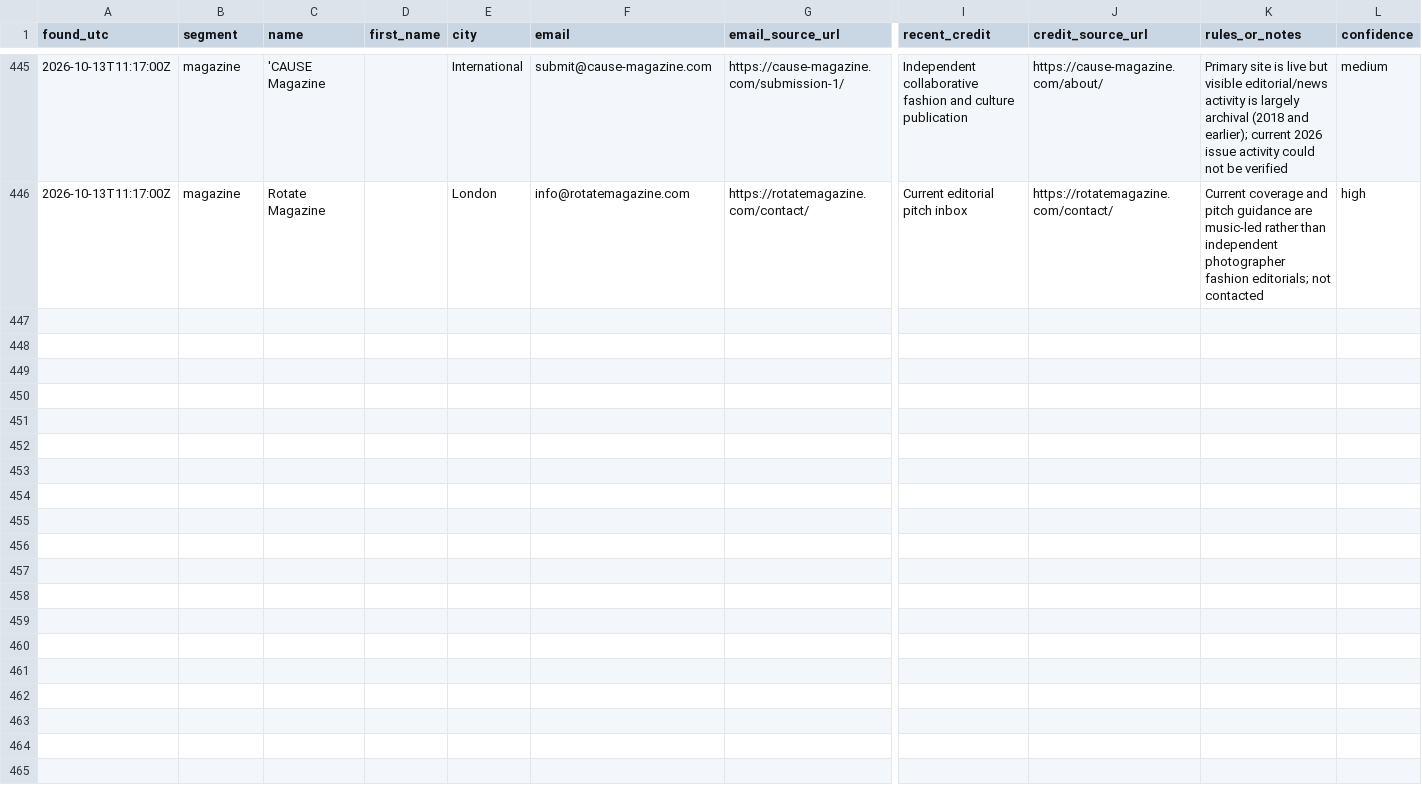
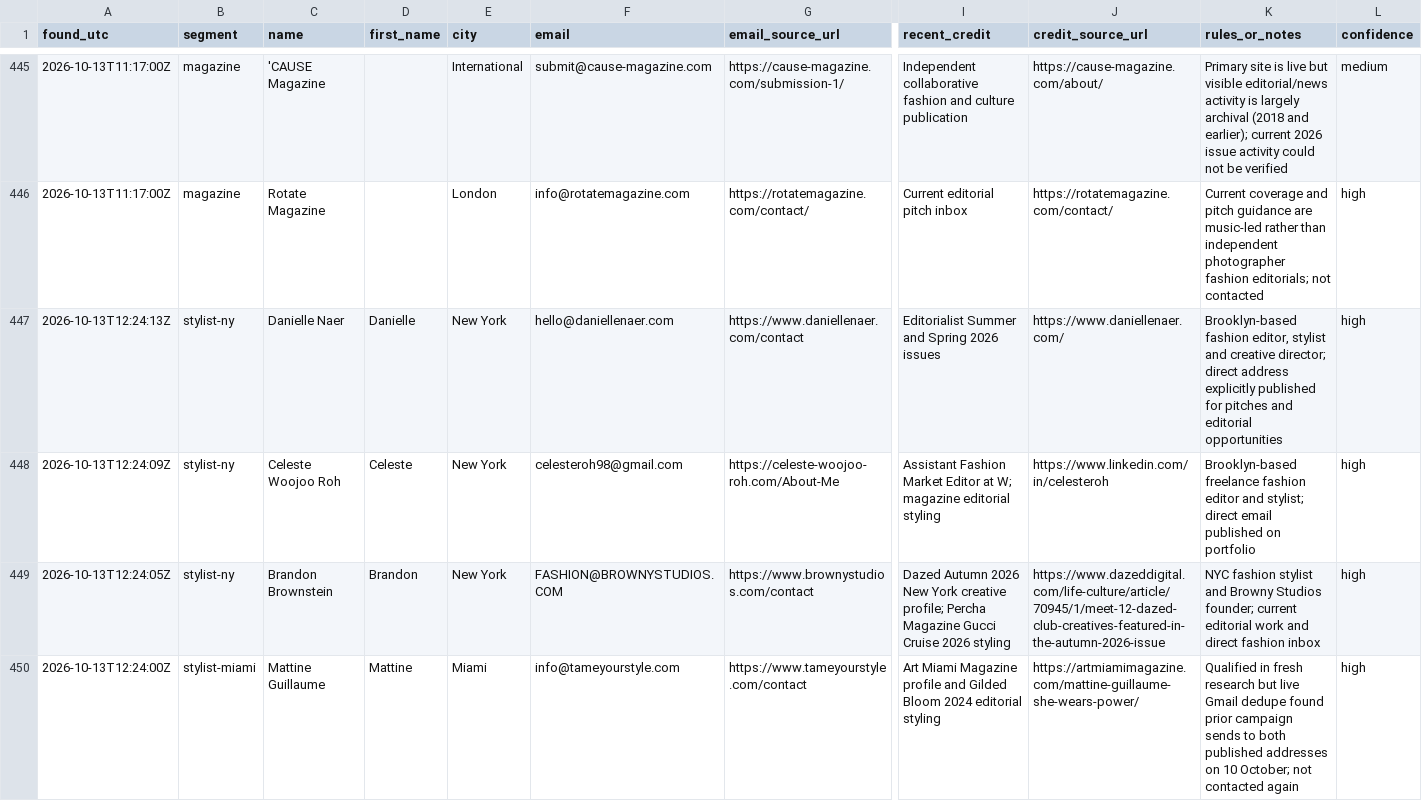
Before and after one commit to aidantorrence2/aidan-modern, a CSV file: marketing/outreach-log/leads.csv, drawn as a sheet; only a part is shown, gaps mark what is left out; rows hold the shown columns only; the diff names each change by its address in the sheet, - before the commit and + after, or states it on an @@ line.

Commit message:
Log 13 Oct stylist research and sends

```diff
--- a/marketing/outreach-log/leads.csv
+++ b/marketing/outreach-log/leads.csv
+row 447: 2026-10-13T12:24:13Z | stylist-ny | Danielle Naer | Danielle | New York | hello@daniellenaer.com | https://www.daniellenaer.com/contact | Editorialist Summer and Spring 2026 issues | https://www.daniellenaer.com/ | Brooklyn-based fashion editor, stylist and creative director; direct address explicitly published for pitches and editorial opportunities | high
+row 448: 2026-10-13T12:24:09Z | stylist-ny | Celeste Woojoo Roh | Celeste | New York | celesteroh98@gmail.com | https://celeste-woojoo-roh.com/About-Me | Assistant Fashion Market Editor at W; magazine editorial styling | https://www.linkedin.com/in/celesteroh | Brooklyn-based freelance fashion editor and stylist; direct email published on portfolio | high
+row 449: 2026-10-13T12:24:05Z | stylist-ny | Brandon Brownstein | Brandon | New York | FASHION@BROWNYSTUDIOS.COM | https://www.brownystudios.com/contact | Dazed Autumn 2026 New York creative profile; Percha Magazine Gucci Cruise 2026 styling | https://www.dazeddigital.com/life-culture/article/70945/1/meet-12-dazed-club-creatives-featured-in-the-autumn-2026-issue | NYC fashion stylist and Browny Studios founder; current editorial work and direct fashion inbox | high
+row 450: 2026-10-13T12:24:00Z | stylist-miami | Mattine Guillaume | Mattine | Miami | info@tameyourstyle.com | https://www.tameyourstyle.com/contact | Art Miami Magazine profile and Gilded Bloom 2024 editorial styling | https://artmiamimagazine.com/mattine-guillaume-she-wears-power/ | Qualified in fresh research but live Gmail dedupe found prior campaign sends to both published addresses on 10 October; not contacted again | high
```
